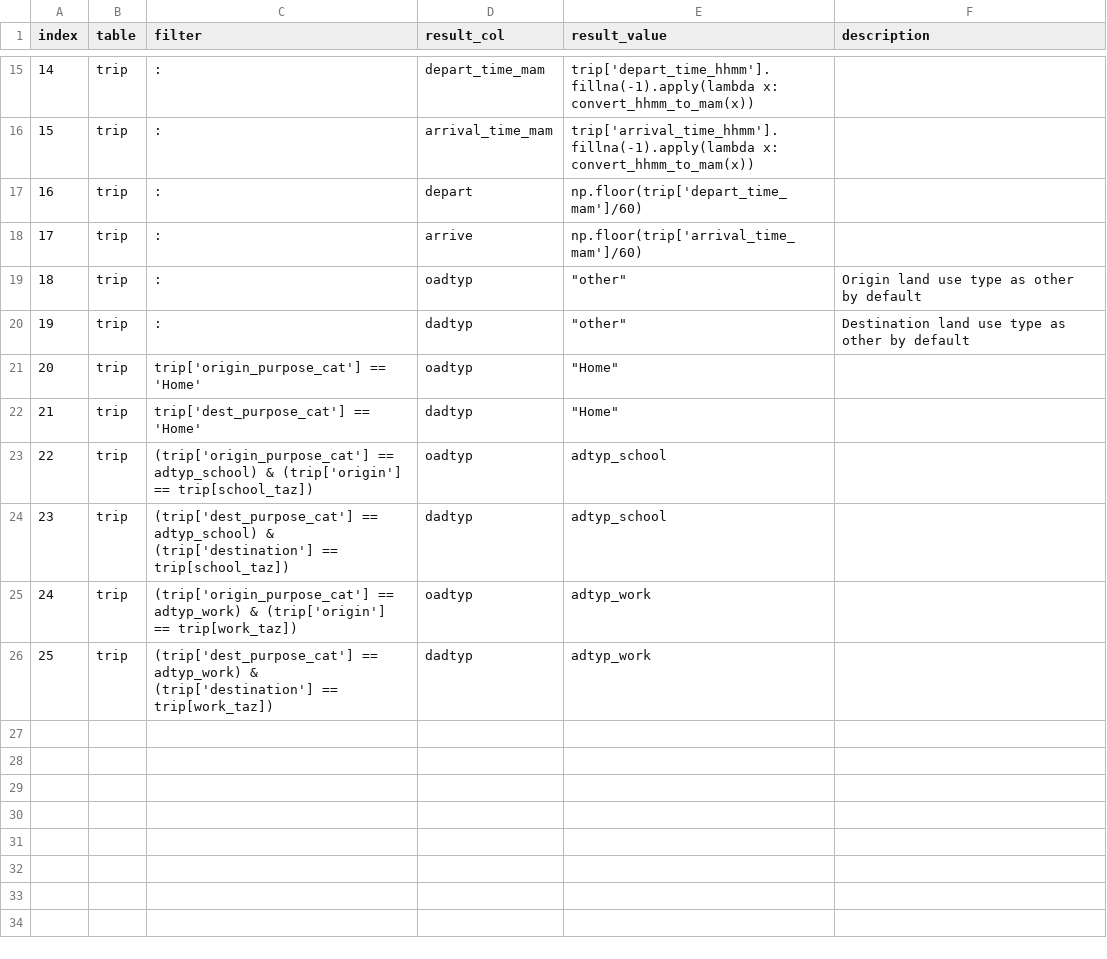
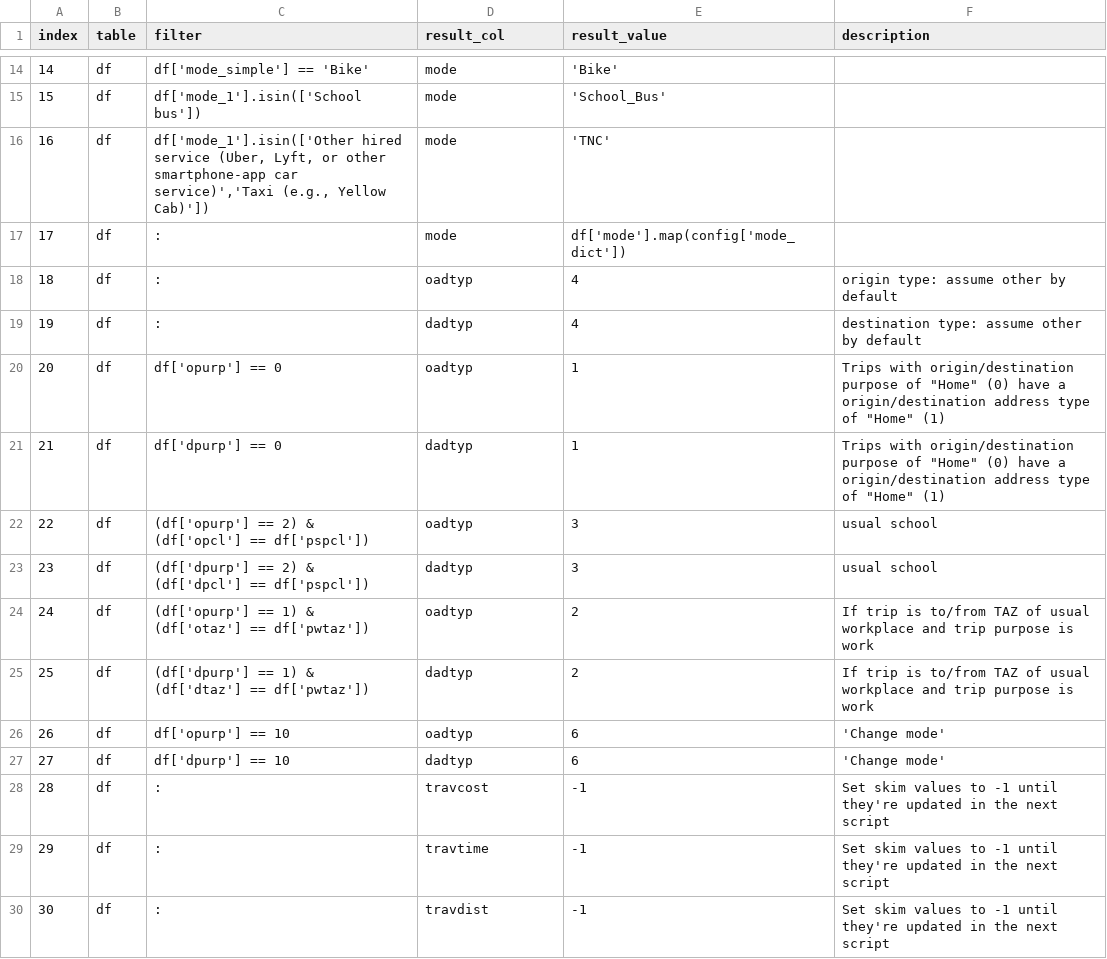
Before and after one commit to psrc/survey-conversion, a CSV file: activitysim/trip_expr_activitysim.csv, drawn as a sheet; only a part is shown, gaps mark what is left out; the diff covers the shown part only.

```diff
--- a/activitysim/trip_expr_activitysim.csv
+++ b/activitysim/trip_expr_activitysim.csv
@@ -15,12 +14,17 @@
-14,trip,:,depart_time_mam,trip['depart_time_hhmm'].fillna(-1).apply(lambda x: convert_hhmm_to_mam(x)),
-15,trip,:,arrival_time_mam,trip['arrival_time_hhmm'].fillna(-1).apply(lambda x: convert_hhmm_to_mam(x)),
-16,trip,:,depart,np.floor(trip['depart_time_mam']/60),
-17,trip,:,arrive,np.floor(trip['arrival_time_mam']/60),
-18,trip,:,oadtyp,"""other""",Origin land use type as other by default
-19,trip,:,dadtyp,"""other""",Destination land use type as other by default
-20,trip,trip['origin_purpose_cat'] == 'Home',oadtyp,"""Home""",
-21,trip,trip['dest_purpose_cat'] == 'Home',dadtyp,"""Home""",
-22,trip,(trip['origin_purpose_cat'] == adtyp_school) & (trip['origin'] == trip[school_taz]),oadtyp,adtyp_school,
-23,trip,(trip['dest_purpose_cat'] == adtyp_school) & (trip['destination'] == trip[school_taz]),dadtyp,adtyp_school,
-24,trip,(trip['origin_purpose_cat'] == adtyp_work) & (trip['origin'] == trip[work_taz]),oadtyp,adtyp_work,
-25,trip,(trip['dest_purpose_cat'] == adtyp_work) & (trip['destination'] == trip[work_taz]),dadtyp,adtyp_work,
+14,df,df['mode_simple'] == 'Bike',mode,'Bike',
+15,df,df['mode_1'].isin(['School bus']),mode,'School_Bus',
+16,df,"df['mode_1'].isin(['Other hired service (Uber, Lyft, or other smartphone-app car service)','Taxi (e.g., Yellow Cab)'])",mode,'TNC',
+17,df,:,mode,df['mode'].map(config['mode_dict']),
+18,df,:,oadtyp,4,origin type: assume other by default
+19,df,:,dadtyp,4,destination type: assume other by default
+20,df,df['opurp'] == 0,oadtyp,1,"Trips with origin/destination purpose of ""Home"" (0) have a origin/destination address type of ""Home"" (1)"
+21,df,df['dpurp'] == 0,dadtyp,1,"Trips with origin/destination purpose of ""Home"" (0) have a origin/destination address type of ""Home"" (1)"
+22,df,(df['opurp'] == 2) & (df['opcl'] == df['pspcl']),oadtyp,3,usual school
+23,df,(df['dpurp'] == 2) & (df['dpcl'] == df['pspcl']),dadtyp,3,usual school
+24,df,(df['opurp'] == 1) & (df['otaz'] == df['pwtaz']),oadtyp,2,If trip is to/from TAZ of usual workplace and trip purpose is work
+25,df,(df['dpurp'] == 1) & (df['dtaz'] == df['pwtaz']),dadtyp,2,If trip is to/from TAZ of usual workplace and trip purpose is work
+26,df,df['opurp'] == 10,oadtyp,6,'Change mode'
+27,df,df['dpurp'] == 10,dadtyp,6,'Change mode'
+28,df,:,travcost,-1,Set skim values to -1 until they're updated in the next script
+29,df,:,travtime,-1,Set skim values to -1 until they're updated in the next script
+30,df,:,travdist,-1,Set skim values to -1 until they're updated in the next script
```
Also changed, not shown: 2 added rows, 2 removed rows and 38 edited cells elsewhere in this file, daysim/inputs/2023/trip_expr.csv, 33 other files.
